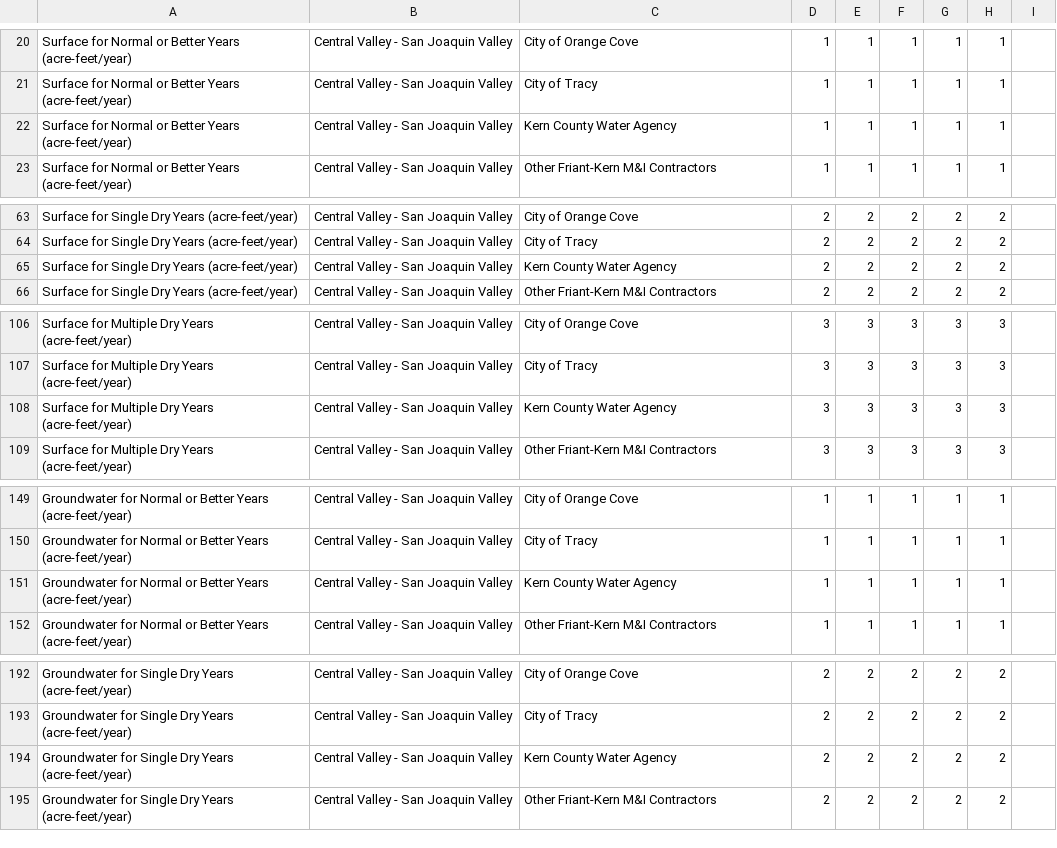
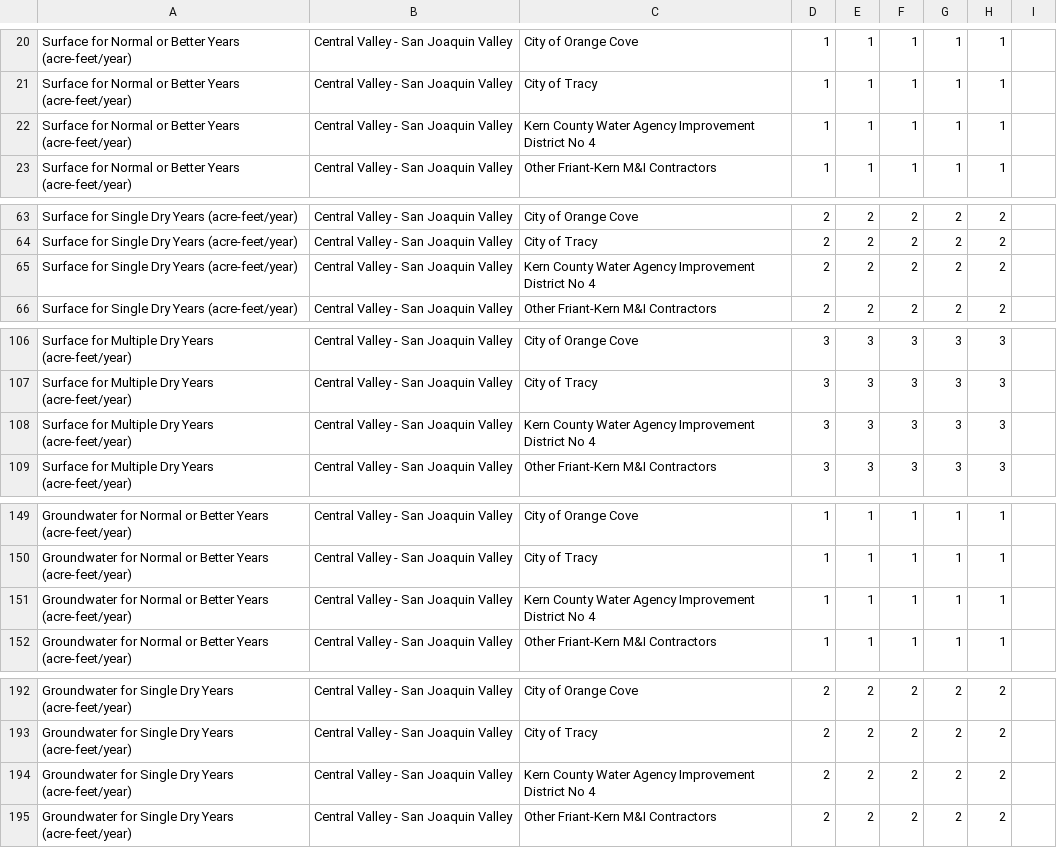
Before and after one commit to dayamuralidharan/California-Urban-Water-Management-Economic-Tool, a CSV file: CaUWMET/src/inputData/supplyInput_localSupplies.csv, drawn as a sheet; only a part is shown, gaps mark what is left out; the diff covers the shown part only.

Commit message:
Fixed more input data files.

```diff
--- a/CaUWMET/src/inputData/supplyInput_localSupplies.csv
+++ b/CaUWMET/src/inputData/supplyInput_localSupplies.csv
@@ -21,3 +21,3 @@ Surface for Normal or Better Years (acre-feet/year),Central Valley - San Joaquin
 Surface for Normal or Better Years (acre-feet/year),Central Valley - San Joaquin Valley,City of Tracy,1,1,1,1,1,
-Surface for Normal or Better Years (acre-feet/year),Central Valley - San Joaquin Valley,Kern County Water Agency,1,1,1,1,1,
+Surface for Normal or Better Years (acre-feet/year),Central Valley - San Joaquin Valley,Kern County Water Agency Improvement District No 4,1,1,1,1,1,
 Surface for Normal or Better Years (acre-feet/year),Central Valley - San Joaquin Valley,Other Friant-Kern M&I Contractors,1,1,1,1,1,
@@ -64,3 +64,3 @@ Surface for Single Dry Years (acre-feet/year),Central Valley - San Joaquin Valle
 Surface for Single Dry Years (acre-feet/year),Central Valley - San Joaquin Valley,City of Tracy,2,2,2,2,2,
-Surface for Single Dry Years (acre-feet/year),Central Valley - San Joaquin Valley,Kern County Water Agency,2,2,2,2,2,
+Surface for Single Dry Years (acre-feet/year),Central Valley - San Joaquin Valley,Kern County Water Agency Improvement District No 4,2,2,2,2,2,
 Surface for Single Dry Years (acre-feet/year),Central Valley - San Joaquin Valley,Other Friant-Kern M&I Contractors,2,2,2,2,2,
@@ -107,3 +107,3 @@ Surface for Multiple Dry Years (acre-feet/year),Central Valley - San Joaquin Val
 Surface for Multiple Dry Years (acre-feet/year),Central Valley - San Joaquin Valley,City of Tracy,3,3,3,3,3,
-Surface for Multiple Dry Years (acre-feet/year),Central Valley - San Joaquin Valley,Kern County Water Agency,3,3,3,3,3,
+Surface for Multiple Dry Years (acre-feet/year),Central Valley - San Joaquin Valley,Kern County Water Agency Improvement District No 4,3,3,3,3,3,
 Surface for Multiple Dry Years (acre-feet/year),Central Valley - San Joaquin Valley,Other Friant-Kern M&I Contractors,3,3,3,3,3,
@@ -150,3 +150,3 @@ Groundwater for Normal or Better Years (acre-feet/year),Central Valley - San Joa
 Groundwater for Normal or Better Years (acre-feet/year),Central Valley - San Joaquin Valley,City of Tracy,1,1,1,1,1,
-Groundwater for Normal or Better Years (acre-feet/year),Central Valley - San Joaquin Valley,Kern County Water Agency,1,1,1,1,1,
+Groundwater for Normal or Better Years (acre-feet/year),Central Valley - San Joaquin Valley,Kern County Water Agency Improvement District No 4,1,1,1,1,1,
 Groundwater for Normal or Better Years (acre-feet/year),Central Valley - San Joaquin Valley,Other Friant-Kern M&I Contractors,1,1,1,1,1,
@@ -193,3 +193,3 @@ Groundwater for Single Dry Years (acre-feet/year),Central Valley - San Joaquin V
 Groundwater for Single Dry Years (acre-feet/year),Central Valley - San Joaquin Valley,City of Tracy,2,2,2,2,2,
-Groundwater for Single Dry Years (acre-feet/year),Central Valley - San Joaquin Valley,Kern County Water Agency,2,2,2,2,2,
+Groundwater for Single Dry Years (acre-feet/year),Central Valley - San Joaquin Valley,Kern County Water Agency Improvement District No 4,2,2,2,2,2,
 Groundwater for Single Dry Years (acre-feet/year),Central Valley - San Joaquin Valley,Other Friant-Kern M&I Contractors,2,2,2,2,2,
```
Also changed, not shown: 16 edited cells elsewhere in this file, CaUWMET/src/inputData/supplyInput_SWPCVPCalsim3.csv, CaUWMET/src/inputData/supplyInput_SWPCVPCalsimII2020BenchmarkStudy.csv, 4 other files.
